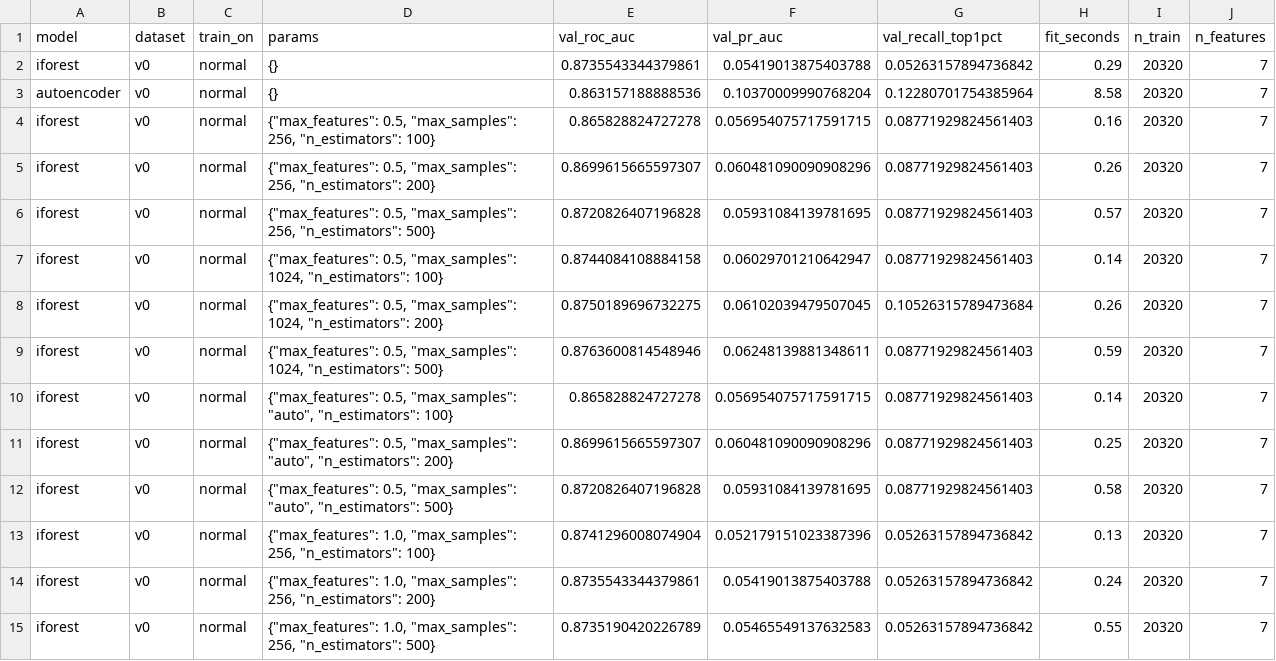
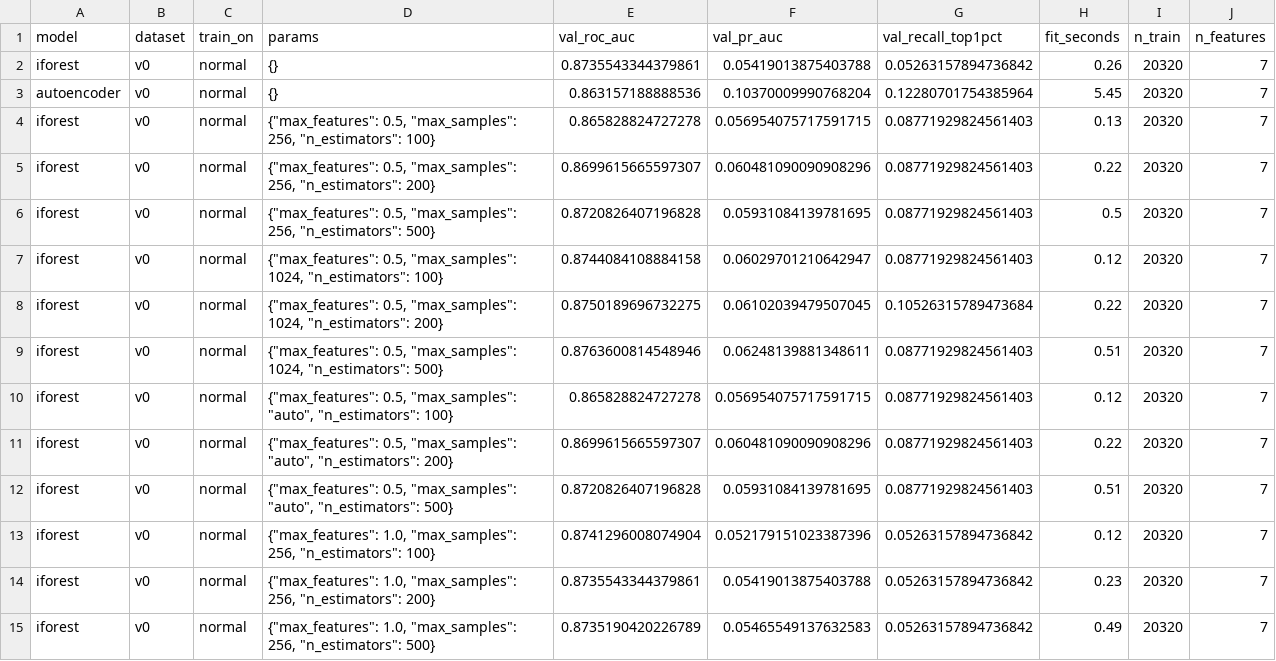
Before and after one commit to SupriyeAmatya/AI-Based-User-and-Entity-Behavior-Analytics-for-Insider-Threat-Detection, a CSV file: results/tables/tuning_log_unsupervised.csv, drawn as a sheet; only a part is shown; the diff covers the shown part only.

```diff
--- a/results/tables/tuning_log_unsupervised.csv
+++ b/results/tables/tuning_log_unsupervised.csv
@@ -1,15 +1,15 @@
 model,dataset,train_on,params,val_roc_auc,val_pr_auc,val_recall_top1pct,fit_seconds,n_train,n_features
-iforest,v0,normal,{},0.8735543344379861,0.05419013875403788,0.05263157894736842,0.29,20320,7
-autoencoder,v0,normal,{},0.863157188888536,0.10370009990768204,0.12280701754385964,8.58,20320,7
-iforest,v0,normal,"{""max_features"": 0.5, ""max_samples"": 256, ""n_estimators"": 100}",0.865828824727278,0.056954075717591715,0.08771929824561403,0.16,20320,7
-iforest,v0,normal,"{""max_features"": 0.5, ""max_samples"": 256, ""n_estimators"": 200}",0.8699615665597307,0.060481090090908296,0.08771929824561403,0.26,20320,7
-iforest,v0,normal,"{""max_features"": 0.5, ""max_samples"": 256, ""n_estimators"": 500}",0.8720826407196828,0.05931084139781695,0.08771929824561403,0.57,20320,7
-iforest,v0,normal,"{""max_features"": 0.5, ""max_samples"": 1024, ""n_estimators"": 100}",0.8744084108884158,0.06029701210642947,0.08771929824561403,0.14,20320,7
-iforest,v0,normal,"{""max_features"": 0.5, ""max_samples"": 1024, ""n_estimators"": 200}",0.8750189696732275,0.06102039479507045,0.10526315789473684,0.26,20320,7
-iforest,v0,normal,"{""max_features"": 0.5, ""max_samples"": 1024, ""n_estimators"": 500}",0.8763600814548946,0.06248139881348611,0.08771929824561403,0.59,20320,7
-iforest,v0,normal,"{""max_features"": 0.5, ""max_samples"": ""auto"", ""n_estimators"": 100}",0.865828824727278,0.056954075717591715,0.08771929824561403,0.14,20320,7
-iforest,v0,normal,"{""max_features"": 0.5, ""max_samples"": ""auto"", ""n_estimators"": 200}",0.8699615665597307,0.060481090090908296,0.08771929824561403,0.25,20320,7
-iforest,v0,normal,"{""max_features"": 0.5, ""max_samples"": ""auto"", ""n_estimators"": 500}",0.8720826407196828,0.05931084139781695,0.08771929824561403,0.58,20320,7
-iforest,v0,normal,"{""max_features"": 1.0, ""max_samples"": 256, ""n_estimators"": 100}",0.8741296008074904,0.052179151023387396,0.05263157894736842,0.13,20320,7
-iforest,v0,normal,"{""max_features"": 1.0, ""max_samples"": 256, ""n_estimators"": 200}",0.8735543344379861,0.05419013875403788,0.05263157894736842,0.24,20320,7
-iforest,v0,normal,"{""max_features"": 1.0, ""max_samples"": 256, ""n_estimators"": 500}",0.8735190420226789,0.05465549137632583,0.05263157894736842,0.55,20320,7
+iforest,v0,normal,{},0.8735543344379861,0.05419013875403788,0.05263157894736842,0.26,20320,7
+autoencoder,v0,normal,{},0.863157188888536,0.10370009990768204,0.12280701754385964,5.45,20320,7
+iforest,v0,normal,"{""max_features"": 0.5, ""max_samples"": 256, ""n_estimators"": 100}",0.865828824727278,0.056954075717591715,0.08771929824561403,0.13,20320,7
+iforest,v0,normal,"{""max_features"": 0.5, ""max_samples"": 256, ""n_estimators"": 200}",0.8699615665597307,0.060481090090908296,0.08771929824561403,0.22,20320,7
+iforest,v0,normal,"{""max_features"": 0.5, ""max_samples"": 256, ""n_estimators"": 500}",0.8720826407196828,0.05931084139781695,0.08771929824561403,0.5,20320,7
+iforest,v0,normal,"{""max_features"": 0.5, ""max_samples"": 1024, ""n_estimators"": 100}",0.8744084108884158,0.06029701210642947,0.08771929824561403,0.12,20320,7
+iforest,v0,normal,"{""max_features"": 0.5, ""max_samples"": 1024, ""n_estimators"": 200}",0.8750189696732275,0.06102039479507045,0.10526315789473684,0.22,20320,7
+iforest,v0,normal,"{""max_features"": 0.5, ""max_samples"": 1024, ""n_estimators"": 500}",0.8763600814548946,0.06248139881348611,0.08771929824561403,0.51,20320,7
+iforest,v0,normal,"{""max_features"": 0.5, ""max_samples"": ""auto"", ""n_estimators"": 100}",0.865828824727278,0.056954075717591715,0.08771929824561403,0.12,20320,7
+iforest,v0,normal,"{""max_features"": 0.5, ""max_samples"": ""auto"", ""n_estimators"": 200}",0.8699615665597307,0.060481090090908296,0.08771929824561403,0.22,20320,7
+iforest,v0,normal,"{""max_features"": 0.5, ""max_samples"": ""auto"", ""n_estimators"": 500}",0.8720826407196828,0.05931084139781695,0.08771929824561403,0.51,20320,7
+iforest,v0,normal,"{""max_features"": 1.0, ""max_samples"": 256, ""n_estimators"": 100}",0.8741296008074904,0.052179151023387396,0.05263157894736842,0.12,20320,7
+iforest,v0,normal,"{""max_features"": 1.0, ""max_samples"": 256, ""n_estimators"": 200}",0.8735543344379861,0.05419013875403788,0.05263157894736842,0.23,20320,7
+iforest,v0,normal,"{""max_features"": 1.0, ""max_samples"": 256, ""n_estimators"": 500}",0.8735190420226789,0.05465549137632583,0.05263157894736842,0.49,20320,7
```
Also changed, not shown: 1 added row and 22 edited cells elsewhere in this file, 6 other files.
